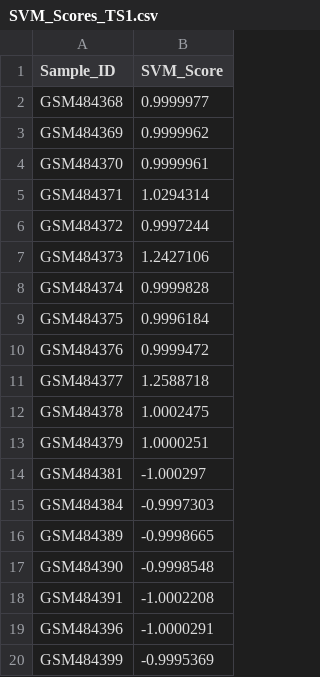
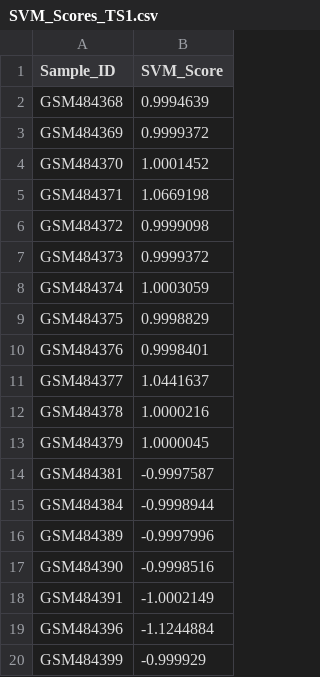
Before and after one commit to KevinGuan2020/AMED3002-Reproducible-Report, a CSV file: SVM_Scores_TS1.csv, drawn as a sheet.

```diff
--- a/SVM_Scores_TS1.csv
+++ b/SVM_Scores_TS1.csv
@@ -1,20 +1,20 @@
 Sample_ID,SVM_Score
-GSM484368,0.9999977
-GSM484369,0.9999962
-GSM484370,0.9999961
-GSM484371,1.0294314
-GSM484372,0.9997244
-GSM484373,1.2427106
-GSM484374,0.9999828
-GSM484375,0.9996184
-GSM484376,0.9999472
-GSM484377,1.2588718
-GSM484378,1.0002475
-GSM484379,1.0000251
-GSM484381,-1.000297
-GSM484384,-0.9997303
-GSM484389,-0.9998665
-GSM484390,-0.9998548
-GSM484391,-1.0002208
-GSM484396,-1.0000291
-GSM484399,-0.9995369
+GSM484368,0.9994639
+GSM484369,0.9999372
+GSM484370,1.0001452
+GSM484371,1.0669198
+GSM484372,0.9999098
+GSM484373,0.9999372
+GSM484374,1.0003059
+GSM484375,0.9998829
+GSM484376,0.9998401
+GSM484377,1.0441637
+GSM484378,1.0000216
+GSM484379,1.0000045
+GSM484381,-0.9997587
+GSM484384,-0.9998944
+GSM484389,-0.9997996
+GSM484390,-0.9998516
+GSM484391,-1.0002149
+GSM484396,-1.1244884
+GSM484399,-0.999929
```
Also changed, not shown: PCA_genes.csv, SVM_Scores_Origin.csv, 12 other files.
